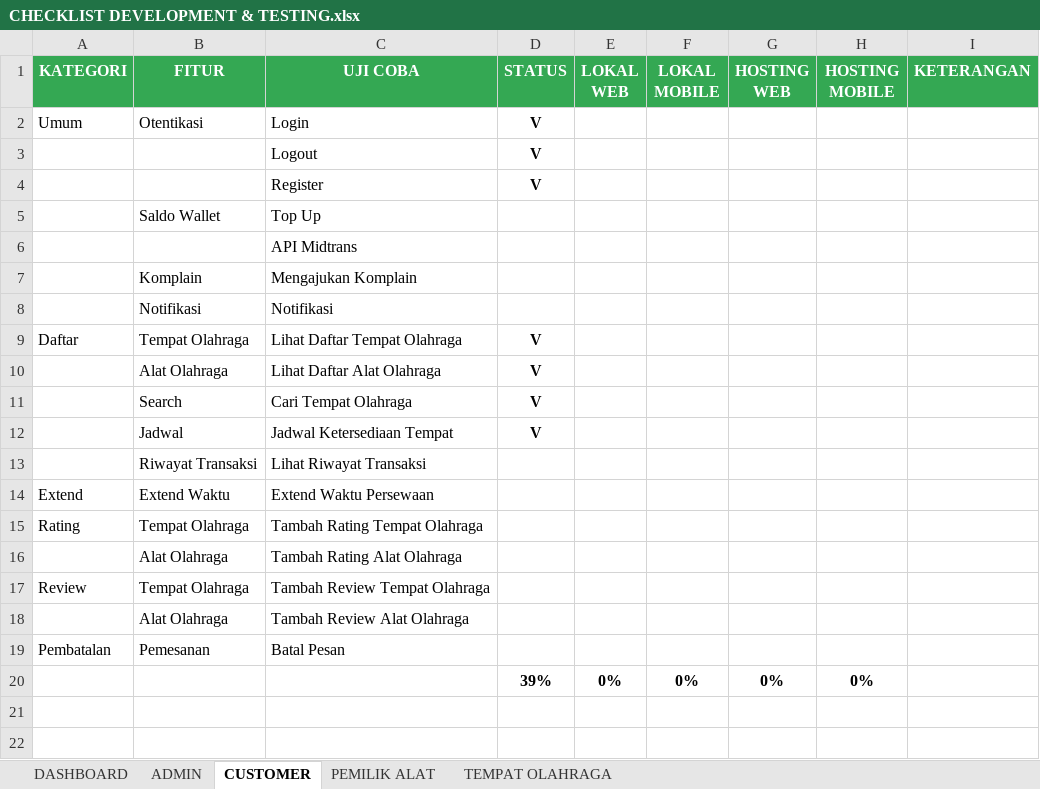
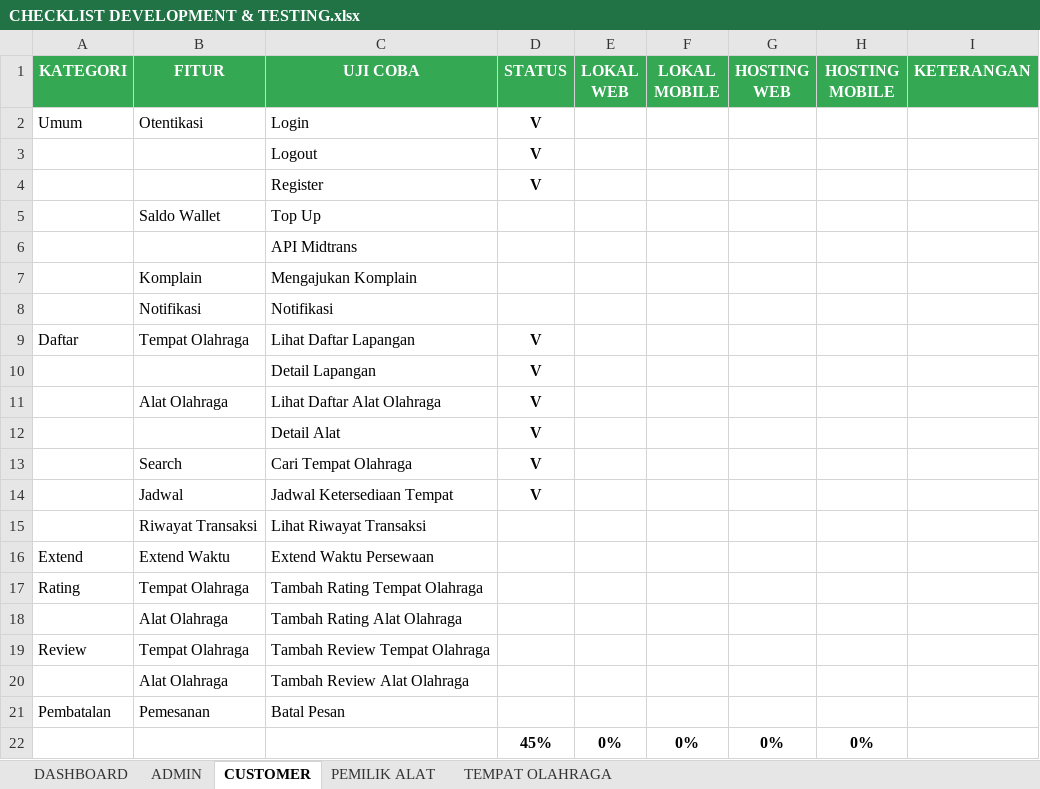
Before and after one commit to mariayerossi/TugasAkhir_Jiayoouu, an Excel workbook: CHECKLIST DEVELOPMENT & TESTING.xlsx, sheet CUSTOMER, drawn as a sheet; values as stored, in another font and other column widths than the file's, no borders; conditional formats and table styles not drawn; addresses are those after the commit; the diff names each change by its address in the sheet, - before the commit and + after, or states it on an @@ line.

```diff
--- a/CHECKLIST DEVELOPMENT & TESTING.xlsx (sheet CUSTOMER)
+++ b/CHECKLIST DEVELOPMENT & TESTING.xlsx (sheet CUSTOMER)
-C9 (UJI COBA): Lihat Daftar Tempat Olahraga
+C9 (UJI COBA): Lihat Daftar Lapangan
+row 10:  |  | Detail Lapangan | V
+row 12:  |  | Detail Alat | V
-D22 (STATUS): 39%
+D22 (STATUS): 45%
```
Also changed, not shown: sheet DASHBOARD, 4 other files.
